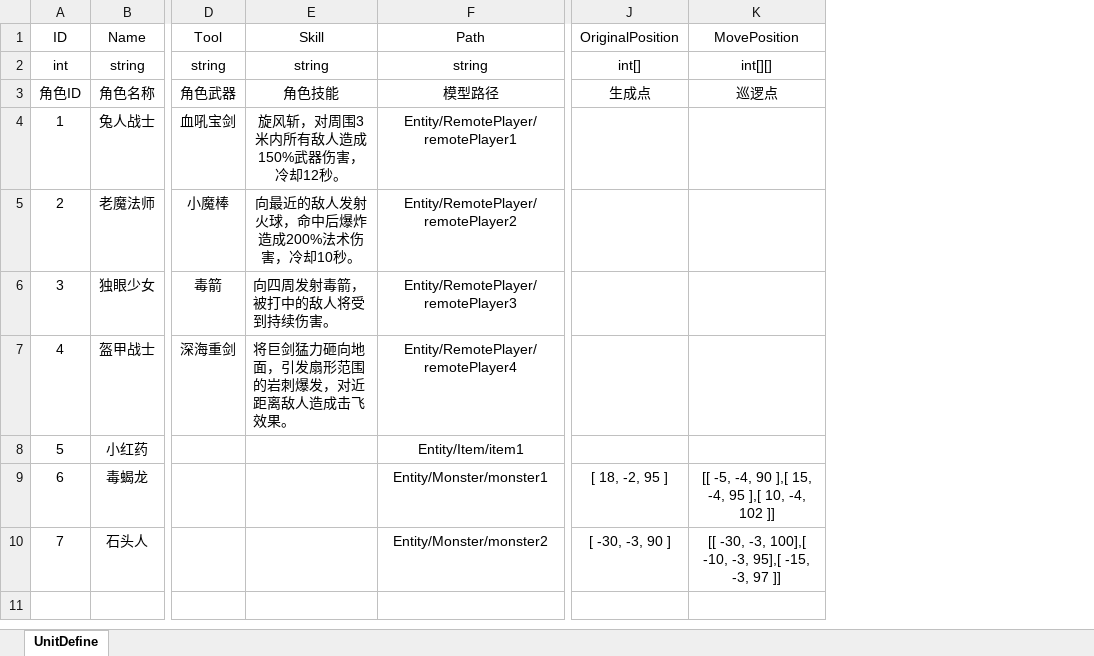
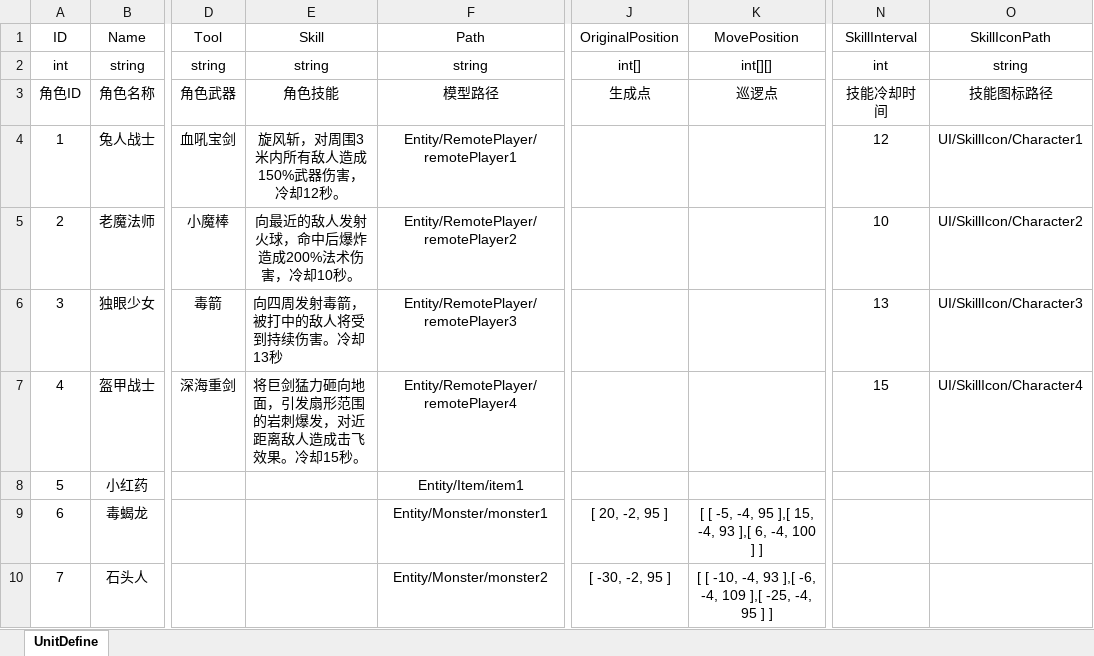
Before and after one commit to lovecode8/MMORPG_GAME_SERVER, an Excel workbook: MMORPG_SERVER/Data/Excel/UnitDefine.xlsx, sheet UnitDefine, drawn as a sheet; only a part is shown, gaps mark what is left out; values as stored, in another font and other column widths than the file's, no borders; the diff names each change by its address in the sheet, - before the commit and + after, or states it on an @@ line.

```diff
--- a/MMORPG_SERVER/Data/Excel/UnitDefine.xlsx (sheet UnitDefine)
+++ b/MMORPG_SERVER/Data/Excel/UnitDefine.xlsx (sheet UnitDefine)
+column N (SkillInterval), rows 2-7: int | 技能冷却时间 | 12 | 10 | 13 | 15
+column O (SkillIconPath), rows 2-7: string | 技能图标路径 | UI/SkillIcon/Character1 | UI/SkillIcon/Character2 | UI/SkillIcon/Character3 | UI/SkillIcon/Character4
-E6 (Skill): 向四周发射毒箭，被打中的敌人将受到持续伤害。
+E6 (Skill): 向四周发射毒箭，被打中的敌人将受到持续伤害。冷却13秒
-E7 (Skill): 将巨剑猛力砸向地面，引发扇形范围的岩刺爆发，对近距离敌人造成击飞效果。
+E7 (Skill): 将巨剑猛力砸向地面，引发扇形范围的岩刺爆发，对近距离敌人造成击飞效果。冷却15秒。
-J9 (OriginalPosition): [ 18, -2, 95 ]
+J9 (OriginalPosition): [ 20, -2, 95 ]
-K9 (MovePosition): [[ -5, -4, 90 ],[ 15, -4, 95 ],[ 10, -4, 102 ]]
+K9 (MovePosition): [ [ -5, -4, 95 ],[ 15, -4, 93 ],[ 6, -4, 100 ] ]
-J10 (OriginalPosition): [ -30, -3, 90 ]
+J10 (OriginalPosition): [ -30, -2, 95 ]
-K10 (MovePosition): [[ -30, -3, 100],[ -10, -3, 95],[ -15, -3, 97 ]]
+K10 (MovePosition): [ [ -10, -4, 93 ],[ -6, -4, 109 ],[ -25, -4, 95 ] ]
```
Also changed, not shown: 24 other files.
